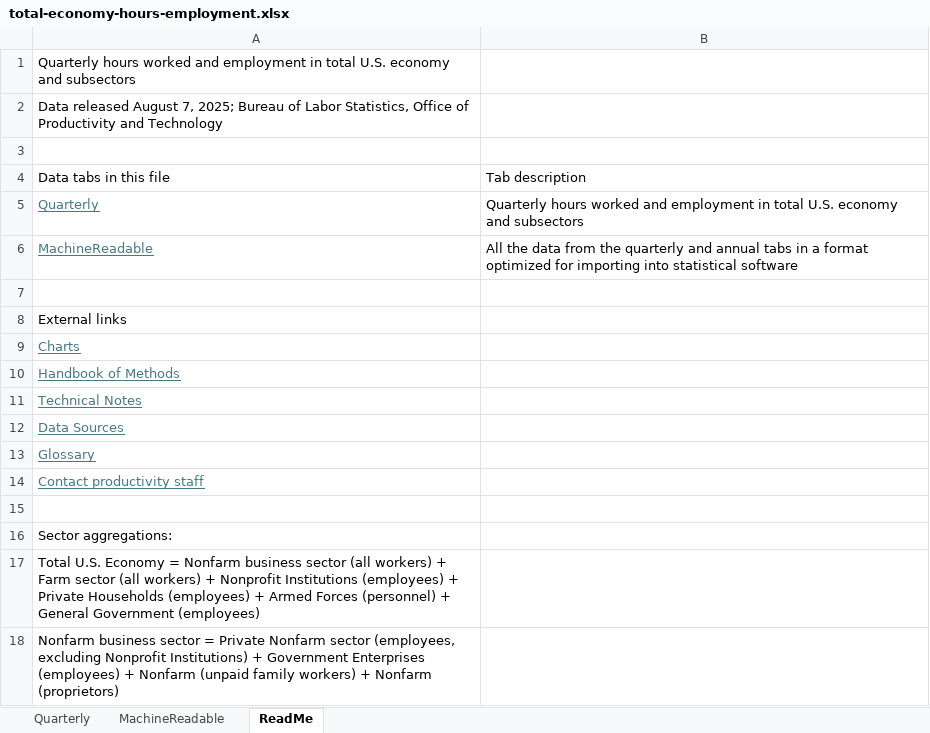
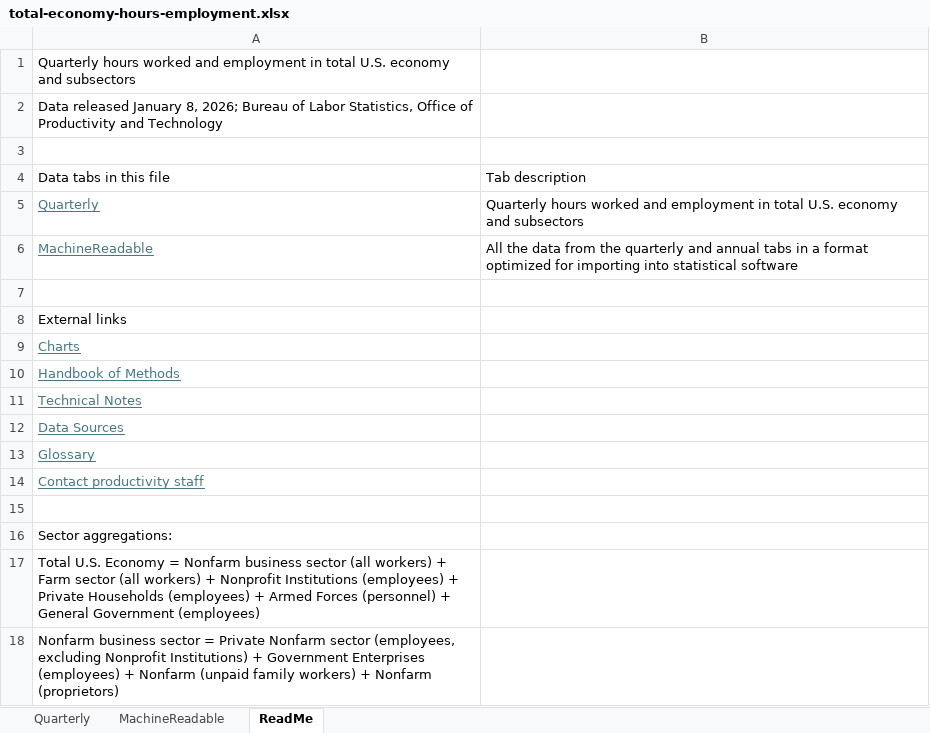
Before and after one commit to Economic/productivity_pay_gap, an Excel workbook: data_inputs/total-economy-hours-employment.xlsx, sheet ReadMe, drawn as a sheet; values as stored, in another font and other column widths than the file's, no borders; table styles not drawn; the diff names each change by its address in the sheet, - before the commit and + after, or states it on an @@ line.

```diff
--- a/data_inputs/total-economy-hours-employment.xlsx (sheet ReadMe)
+++ b/data_inputs/total-economy-hours-employment.xlsx (sheet ReadMe)
-A2: Data released August 7, 2025; Bureau of…
+A2: Data released January 8, 2026; Bureau of…
```
Also changed, not shown: sheet MachineReadable, sheet Quarterly, 11 other files.
